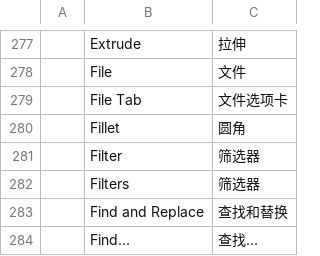
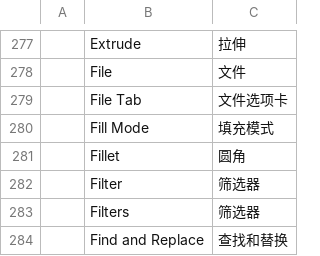
Before and after one commit to storytold/cadcraft, a TSV file: crates/ui-egui/src/i18n/zh.tsv, drawn as a sheet; only a part is shown, gaps mark what is left out; the shorter side is filled out with more unchanged rows; the diff names each change by its address in the sheet, - before the commit and + after, or states it on an @@ line.

Commit message:
Add the FILL On and Off command (#3516)

```diff
--- a/crates/ui-egui/src/i18n/zh.tsv
+++ b/crates/ui-egui/src/i18n/zh.tsv
+row 280:  | Fill Mode | 填充模式
```
Also changed, not shown: 3 other files.
